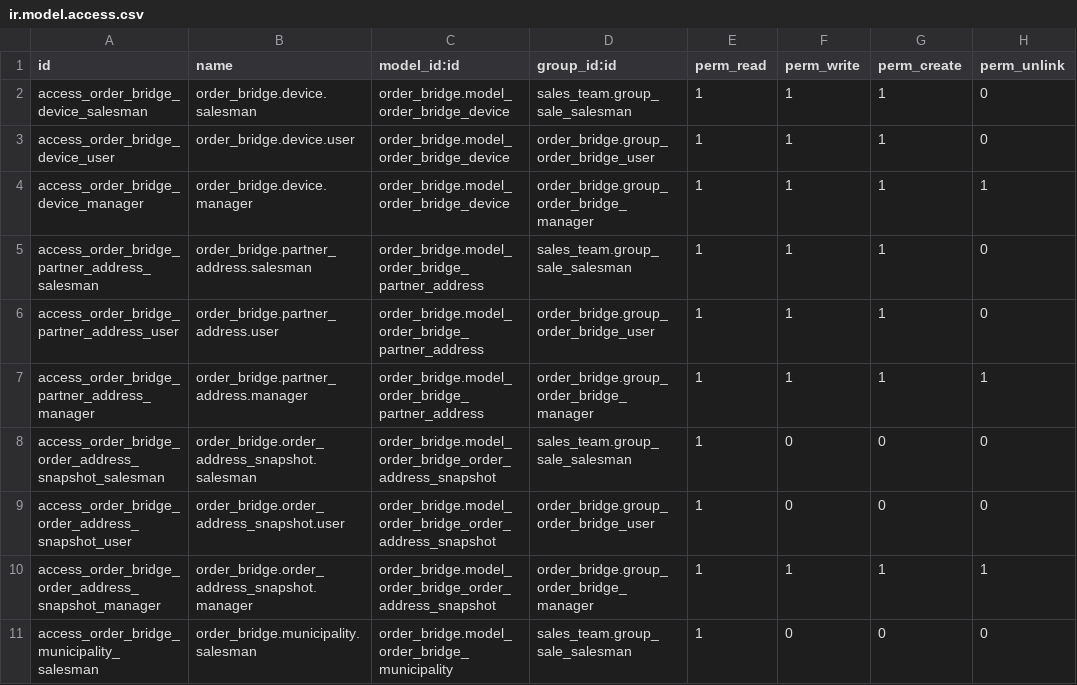
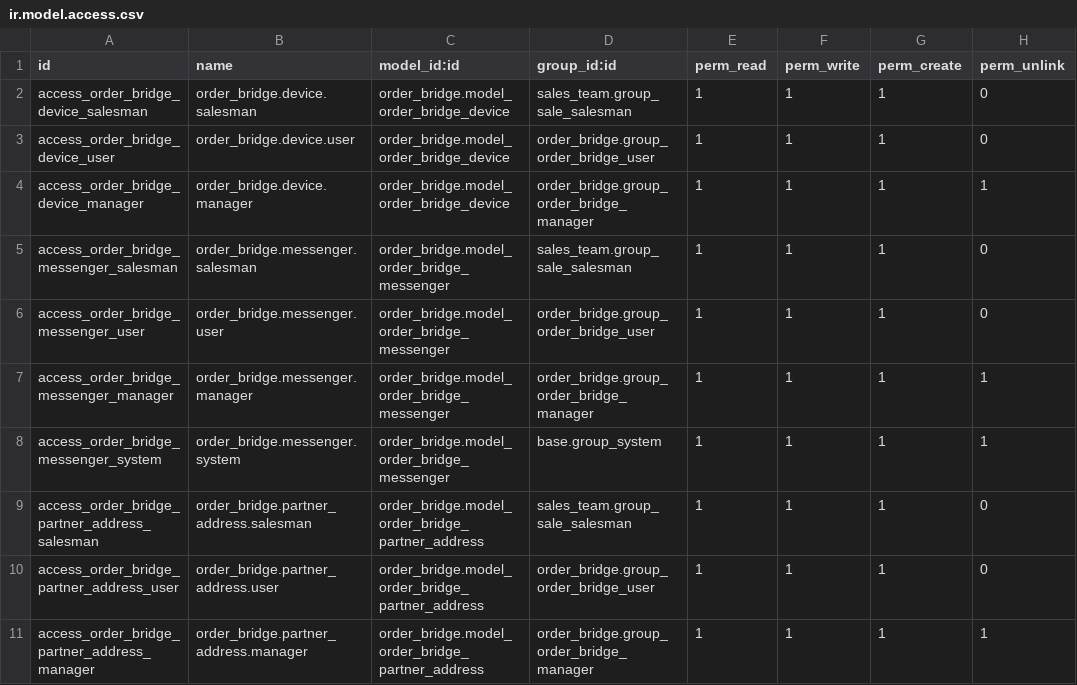
Before and after one commit to aprezcuba24/odoo, a CSV file: own_modules/order_bridge/security/ir.model.access.csv, drawn as a sheet; only a part is shown; the shorter side is filled out with more unchanged rows; the diff names each change by its address in the sheet, - before the commit and + after, or states it on an @@ line.

Commit message:
Messenger logic

```diff
--- a/own_modules/order_bridge/security/ir.model.access.csv
+++ b/own_modules/order_bridge/security/ir.model.access.csv
+row 5: access_order_bridge_messenger_salesman | order_bridge.messenger.salesman | order_bridge.model_order_bridge_messenger | sales_team.group_sale_salesman | 1 | 1 | 1 | 0
+row 6: access_order_bridge_messenger_user | order_bridge.messenger.user | order_bridge.model_order_bridge_messenger | order_bridge.group_order_bridge_user | 1 | 1 | 1 | 0
+row 7: access_order_bridge_messenger_manager | order_bridge.messenger.manager | order_bridge.model_order_bridge_messenger | order_bridge.group_order_bridge_manager | 1 | 1 | 1 | 1
+row 8: access_order_bridge_messenger_system | order_bridge.messenger.system | order_bridge.model_order_bridge_messenger | base.group_system | 1 | 1 | 1 | 1
```
Also changed, not shown: 16 other files.
